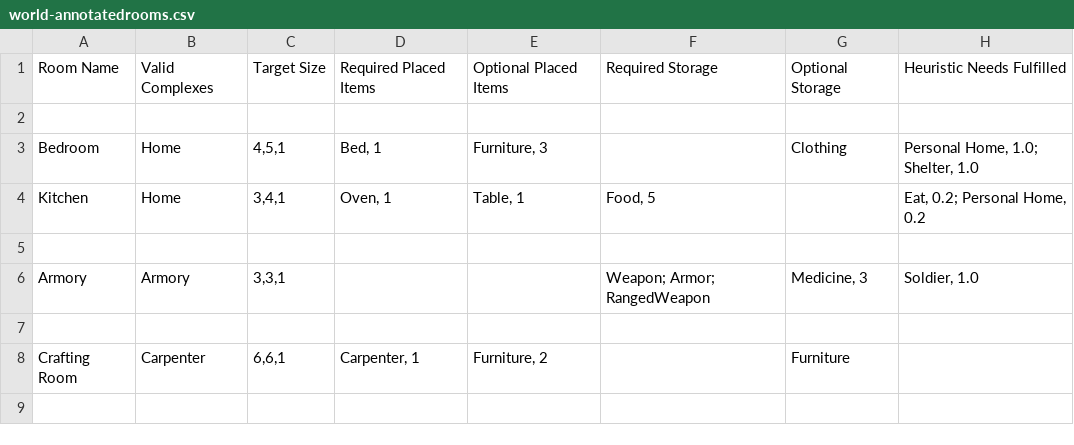
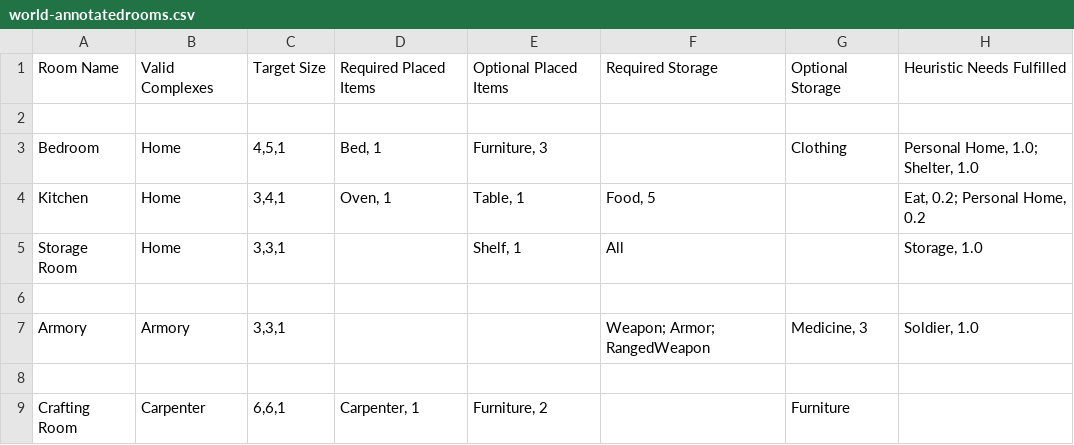
Before and after one commit to dantetam/world, a CSV file: res/items/world-annotatedrooms.csv, drawn as a sheet; the diff names each change by its address in the sheet, - before the commit and + after, or states it on an @@ line.

```diff
--- a/res/items/world-annotatedrooms.csv
+++ b/res/items/world-annotatedrooms.csv
+row 5: Storage Room | Home | 3,3,1 |  | Shelf, 1 | All |  | Storage, 1.0
```
Also changed, not shown: res/items/world-anatomy.csv, res/items/world-itemideas.csv, 9 other files.
